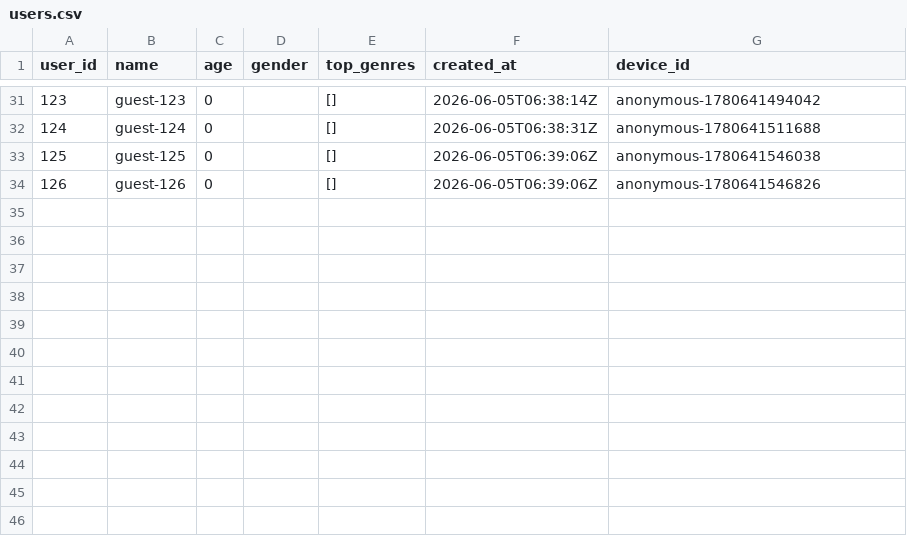
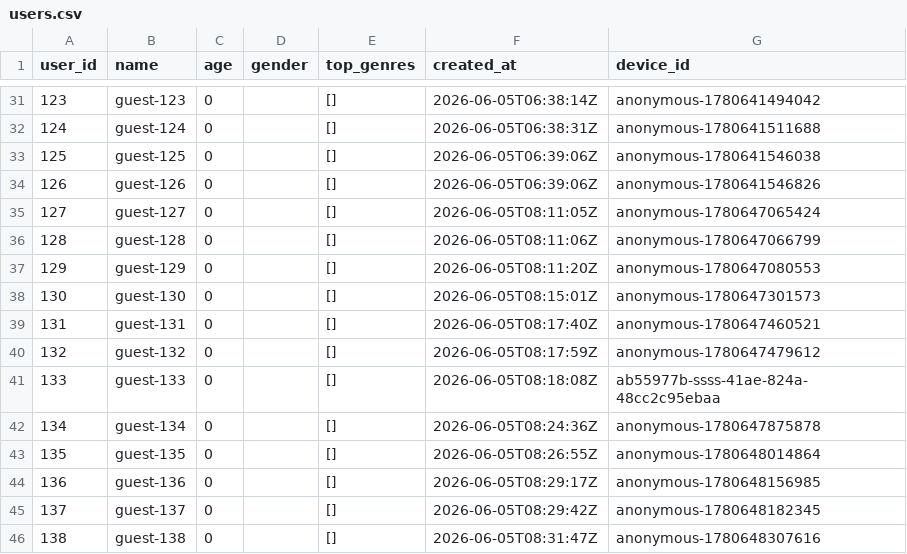
Before and after one commit to RonitSamaddar/Cinebula, a CSV file: v2-hackathon/backend/databases/users.csv, drawn as a sheet; only a part is shown, gaps mark what is left out; the diff names each change by its address in the sheet, - before the commit and + after, or states it on an @@ line.

Commit message:
adding basic v1 acr data integration

```diff
--- a/v2-hackathon/backend/databases/users.csv
+++ b/v2-hackathon/backend/databases/users.csv
+row 35: 127 | guest-127 | 0 |  | [] | 2026-06-05T08:11:05Z | anonymous-1780647065424
+row 36: 128 | guest-128 | 0 |  | [] | 2026-06-05T08:11:06Z | anonymous-1780647066799
+row 37: 129 | guest-129 | 0 |  | [] | 2026-06-05T08:11:20Z | anonymous-1780647080553
+row 38: 130 | guest-130 | 0 |  | [] | 2026-06-05T08:15:01Z | anonymous-1780647301573
+row 39: 131 | guest-131 | 0 |  | [] | 2026-06-05T08:17:40Z | anonymous-1780647460521
+row 40: 132 | guest-132 | 0 |  | [] | 2026-06-05T08:17:59Z | anonymous-1780647479612
+row 41: 133 | guest-133 | 0 |  | [] | 2026-06-05T08:18:08Z | ab55977b-ssss-41ae-824a-48cc2c95ebaa
+row 42: 134 | guest-134 | 0 |  | [] | 2026-06-05T08:24:36Z | anonymous-1780647875878
+row 43: 135 | guest-135 | 0 |  | [] | 2026-06-05T08:26:55Z | anonymous-1780648014864
+row 44: 136 | guest-136 | 0 |  | [] | 2026-06-05T08:29:17Z | anonymous-1780648156985
+row 45: 137 | guest-137 | 0 |  | [] | 2026-06-05T08:29:42Z | anonymous-1780648182345
+row 46: 138 | guest-138 | 0 |  | [] | 2026-06-05T08:31:47Z | anonymous-1780648307616
```
Also changed, not shown: 2 other files.
